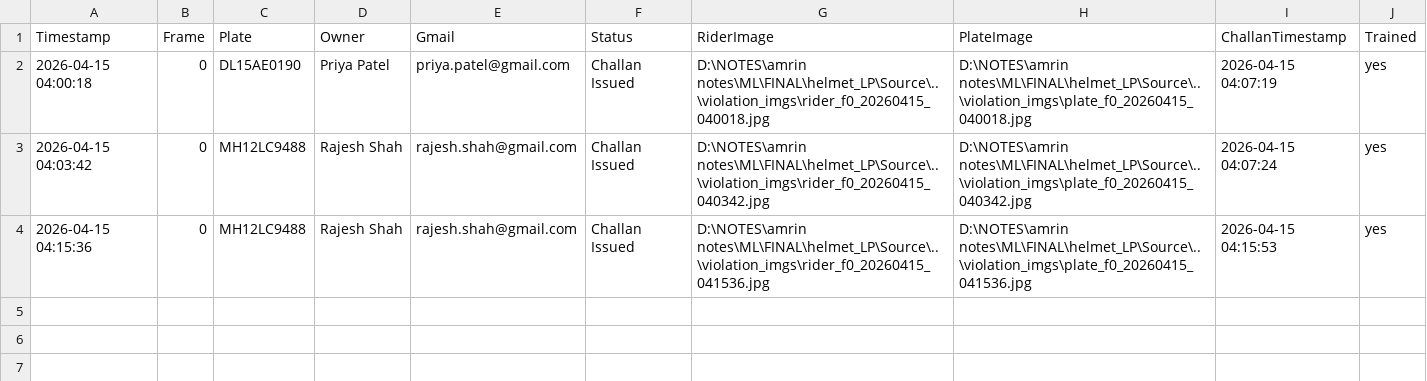
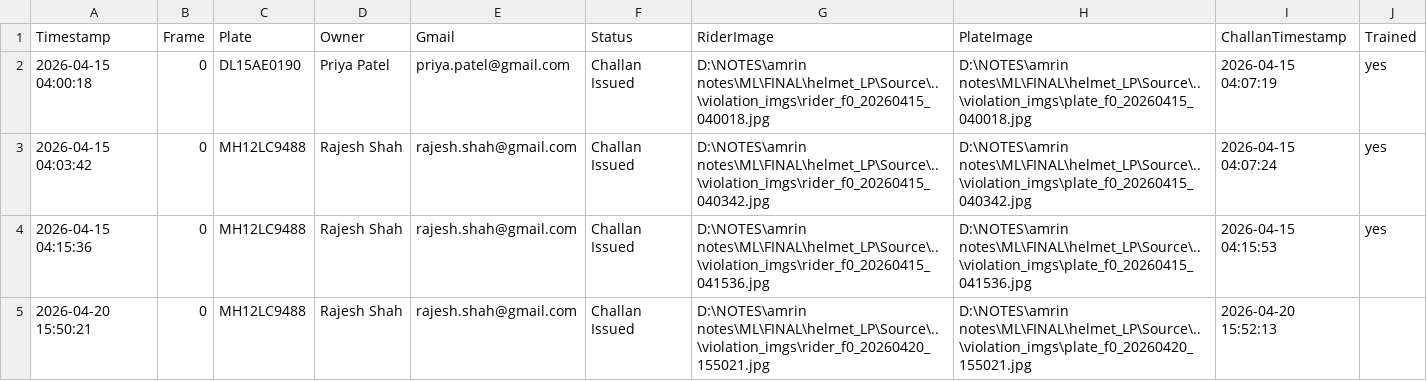
Before and after one commit to amydosomething/helmet_LP, a CSV file: violation_certain.csv, drawn as a sheet.

Commit message:
data: new violation batch

```diff
--- a/violation_certain.csv
+++ b/violation_certain.csv
@@ -4 +4,2 @@ Timestamp,Frame,Plate,Owner,Gmail,Status,RiderImage,PlateImage,ChallanTimestamp,
 2026-04-15 04:15:36,0,MH12LC9488,Rajesh Shah,rajesh.shah@gmail.com,Challan Issued,D:\NOTES\amrin notes\ML\FINAL\helmet_LP\Source\..\violation_imgs\rider_f0_20260415_041536.jpg,D:\NOTES\amrin notes\ML\FINAL\helmet_LP\Source\..\violation_imgs\plate_f0_20260415_041536.jpg,2026-04-15 04:15:53,yes
+2026-04-20 15:50:21,0,MH12LC9488,Rajesh Shah,rajesh.shah@gmail.com,Challan Issued,D:\NOTES\amrin notes\ML\FINAL\helmet_LP\Source\..\violation_imgs\rider_f0_20260420_155021.jpg,D:\NOTES\amrin notes\ML\FINAL\helmet_LP\Source\..\violation_imgs\plate_f0_20260420_155021.jpg,2026-04-20 15:52:13,
```
Also changed, not shown: 2 other files.
